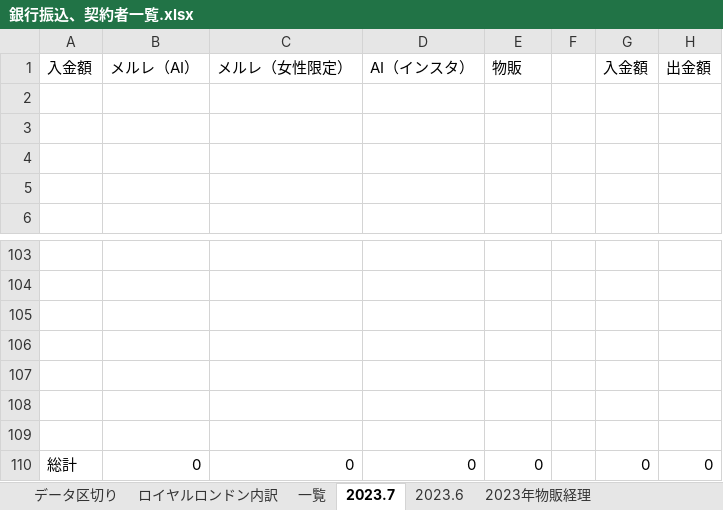
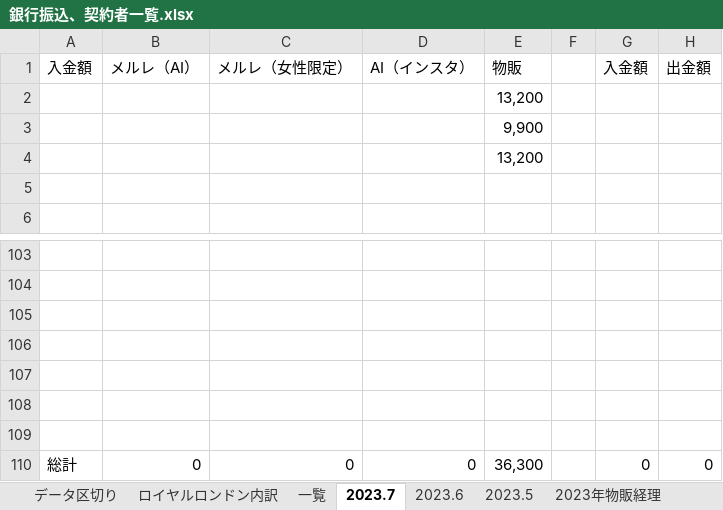
Before and after one commit to atsu0124shi/WorkFolder, an Excel workbook: 作業フォルダー/銀行振込、契約者一覧.xlsx, sheet 2023.7, drawn as a sheet; only a part is shown, gaps mark what is left out; values as stored, in another font and other column widths than the file's, no borders; the diff names each change by its address in the sheet, - before the commit and + after, or states it on an @@ line.

```diff
--- a/作業フォルダー/銀行振込、契約者一覧.xlsx (sheet 2023.7)
+++ b/作業フォルダー/銀行振込、契約者一覧.xlsx (sheet 2023.7)
@@ sheet tab unhidden: 2023.5 @@
-E2: (empty)
+E2: 13,200
-E3: (empty)
+E3: 9,900
-E4: (empty)
+E4: 13,200
-E110: 0
+E110: 36,300
```
Also changed, not shown: sheet 一覧, sheet 2023年物販経理, sheet 2023.6, sheet ロイヤルロンドン内訳, ひょうたさん_資料/物販管理簿.xlsx, メルレ/メルレ管理簿 _新契約書.xlsx, 30 other files.
